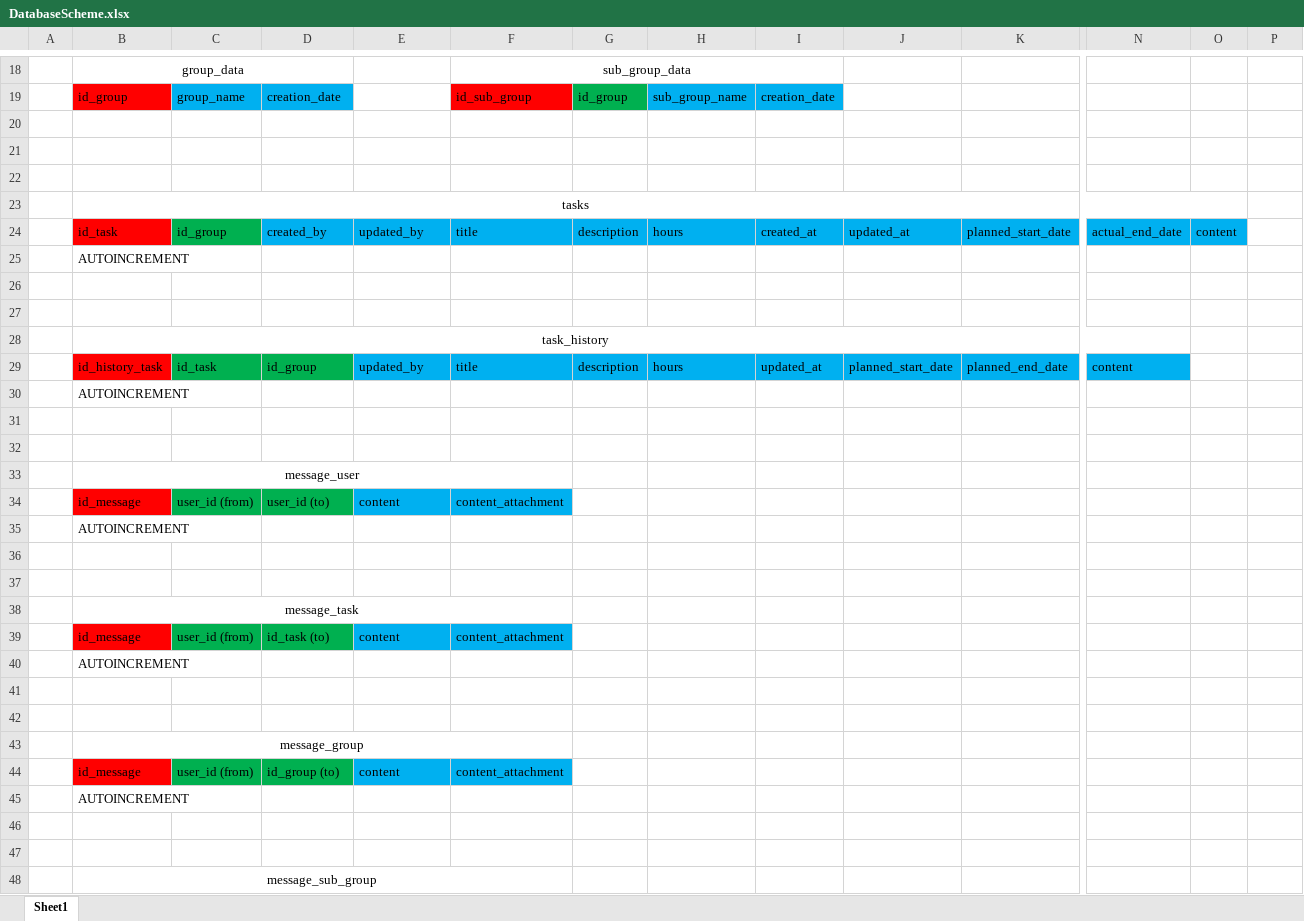
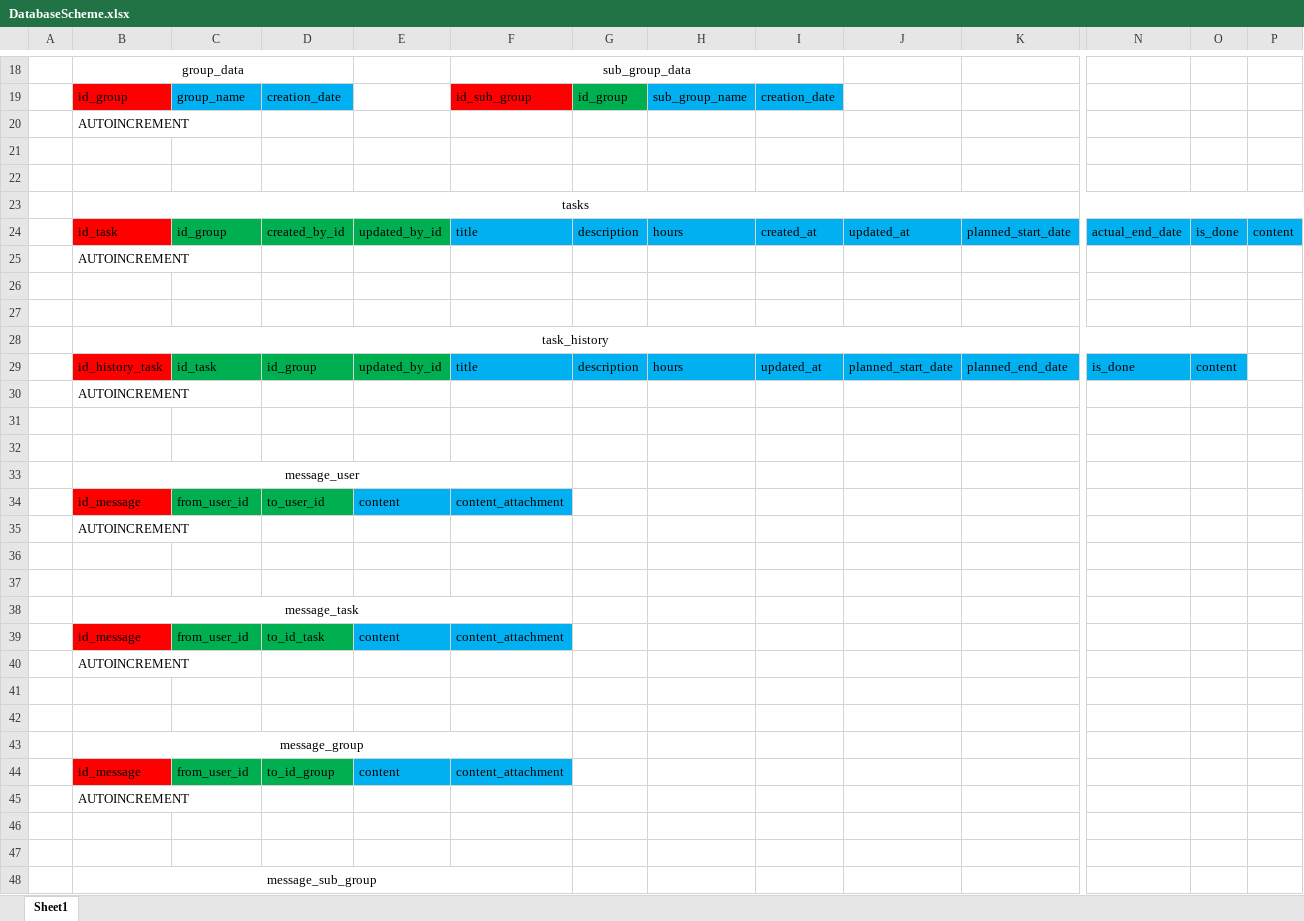
Before and after one commit to AndySrb/Detail-Driven-Manager, an Excel workbook: MySql/DatabaseScheme.xlsx, sheet Sheet1, drawn as a sheet; only a part is shown, gaps mark what is left out; values as stored, in another font and other column widths than the file's, no borders; the diff covers the shown part only; the diff names each change by its address in the sheet, - before the commit and + after, or states it on an @@ line.

Commit message:
SQL Scheme file added

```diff
--- a/MySql/DatabaseScheme.xlsx (sheet Sheet1)
+++ b/MySql/DatabaseScheme.xlsx (sheet Sheet1)
-B20: (empty)
+B20: AUTOINCREMENT
-B23:O23 merged
+B23:P23 merged
-D24: created_by
+D24: created_by_id
-D24:E24 fill: #00B0F0
+D24:E24 fill: #00B050
-E24: updated_by
+E24: updated_by_id
-O24: content
+O24: is_done
-P24: (empty)
+P24: content
-P24 fill: none
+P24 fill: #00B0F0
-B28:N28 merged
+B28:O28 merged
-E29: updated_by
+E29: updated_by_id
-E29 fill: #00B0F0
+E29 fill: #00B050
-N29: content
+N29: is_done
-O29: (empty)
+O29: content
-O29 fill: none
+O29 fill: #00B0F0
-C34: user_id (from)
+C34: from_user_id
-D34: user_id (to)
+D34: to_user_id
-C39: user_id (from)
+C39: from_user_id
-D39: id_task (to)
+D39: to_id_task
-C44: user_id (from)
+C44: from_user_id
-D44: id_group (to)
+D44: to_id_group
```
Also changed, not shown: 5 edited cells elsewhere in this sheet, 7 other files.
